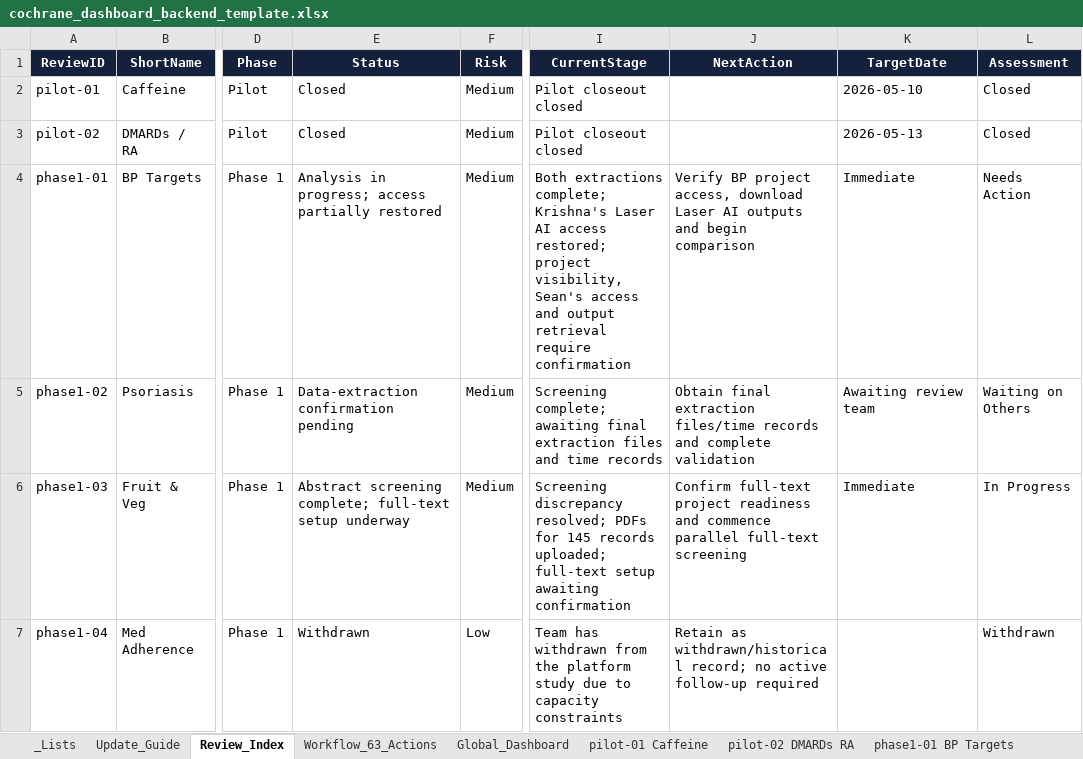
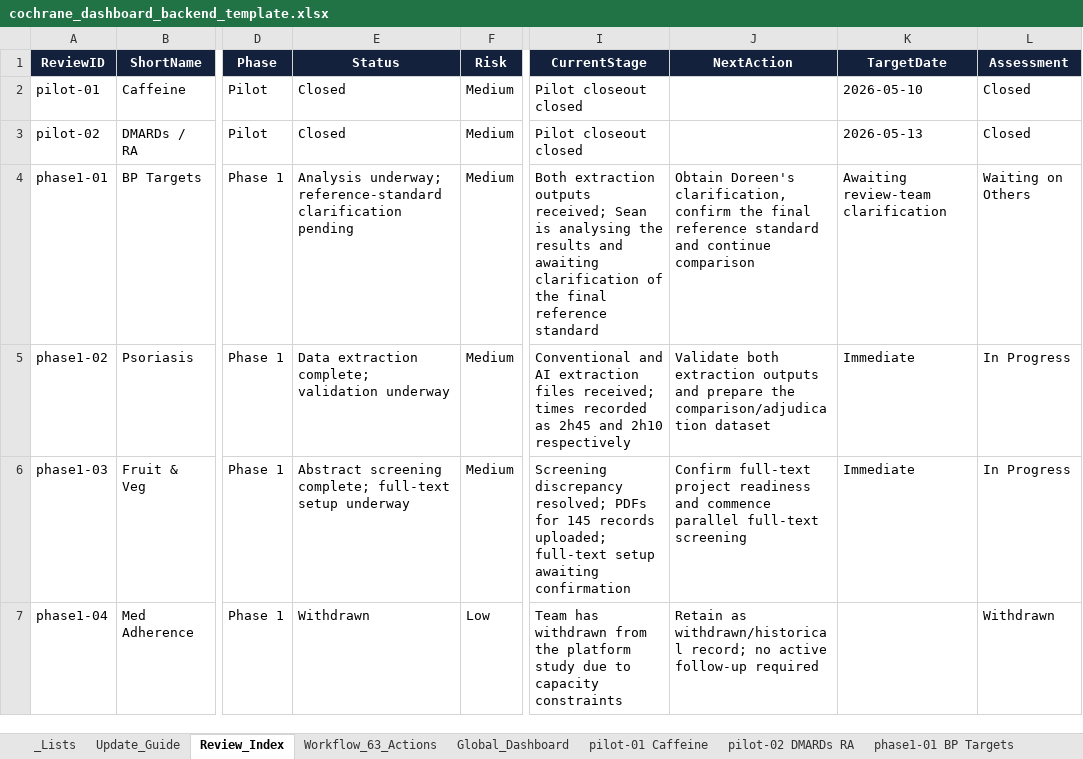
Before and after one commit to pkrishnakishore/Cochrane, an Excel workbook: AI-Platform-Study/dashboard/cochrane_dashboard_backend_template.xlsx, sheet Review_Index, drawn as a sheet; only a part is shown, gaps mark what is left out; values as stored, in another font and other column widths than the file's, no borders; table styles not drawn; the diff names each change by its address in the sheet, - before the commit and + after, or states it on an @@ line.

Commit message:
Update BP and Psoriasis August 24 status

```diff
--- a/AI-Platform-Study/dashboard/cochrane_dashboard_backend_template.xlsx (sheet Review_Index)
+++ b/AI-Platform-Study/dashboard/cochrane_dashboard_backend_template.xlsx (sheet Review_Index)
-E4 (Status): Analysis in progress; access partially restored
+E4 (Status): Analysis underway; reference-standard clarification pending
-I4 (CurrentStage): Both extractions complete; Krishna's Laser AI access restored; project visibility, Sean's access and output retrieval require confirmation
+I4 (CurrentStage): Both extraction outputs received; Sean is analysing the results and awaiting clarification of the final reference standard
-J4 (NextAction): Verify BP project access, download Laser AI outputs and begin comparison
+J4 (NextAction): Obtain Doreen's clarification, confirm the final reference standard and continue comparison
-K4 (TargetDate): Immediate
+K4 (TargetDate): Awaiting review-team clarification
-L4 (Assessment): Needs Action
+L4 (Assessment): Waiting on Others
-E5 (Status): Data-extraction confirmation pending
+E5 (Status): Data extraction complete; validation underway
-I5 (CurrentStage): Screening complete; awaiting final extraction files and time records
+I5 (CurrentStage): Conventional and AI extraction files received; times recorded as 2h45 and 2h10 respectively
-J5 (NextAction): Obtain final extraction files/time records and complete validation
+J5 (NextAction): Validate both extraction outputs and prepare the comparison/adjudication dataset
-K5 (TargetDate): Awaiting review team
+K5 (TargetDate): Immediate
-L5 (Assessment): Waiting on Others
+L5 (Assessment): In Progress
```
Also changed, not shown: sheet phase1-02 Psoriasis, sheet phase1-01 BP Targets, 2 other files.
